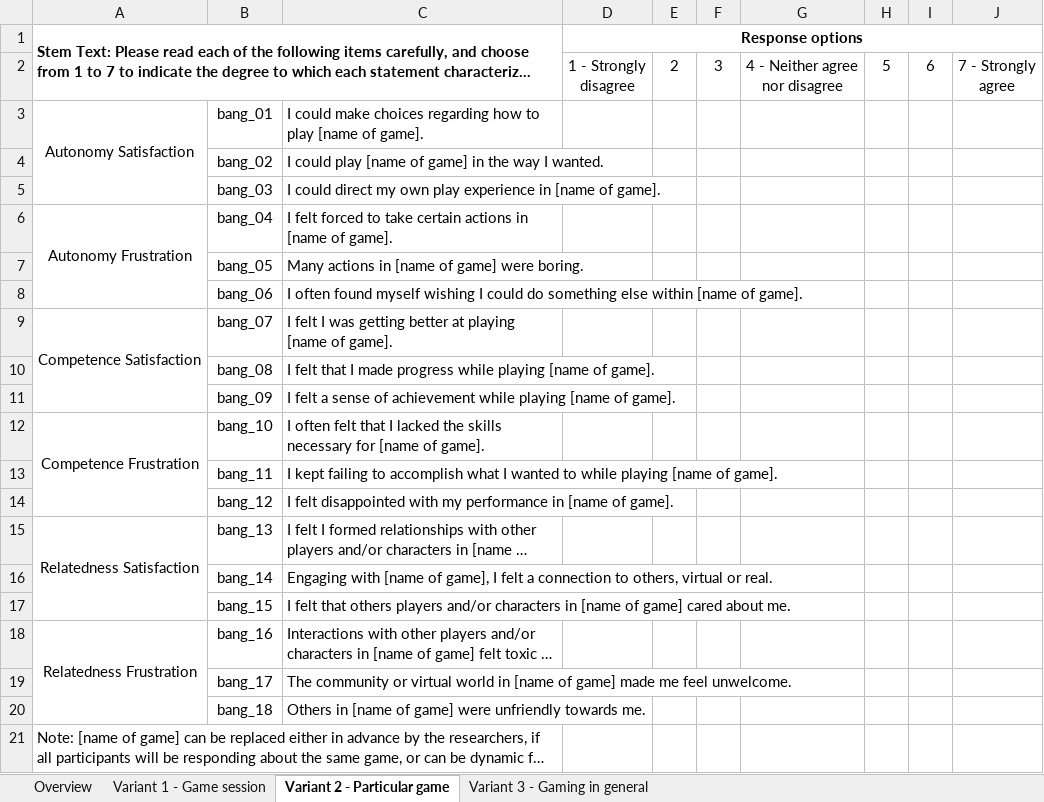
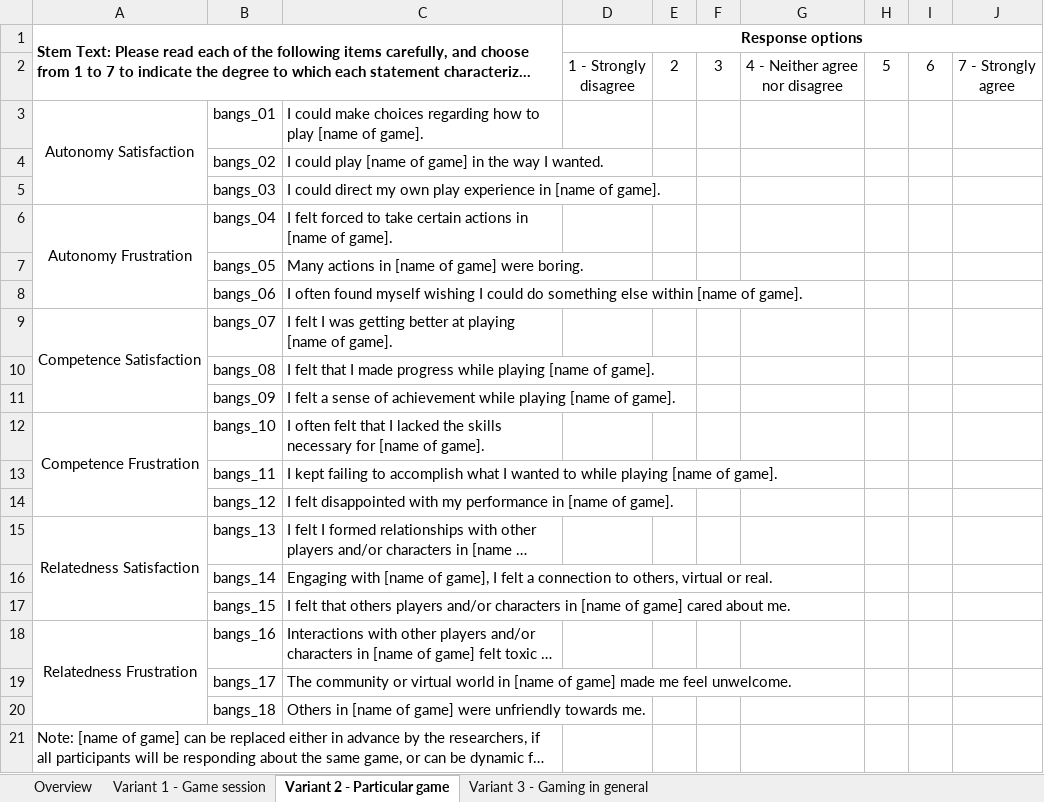
Before and after one commit to nballou/nickballousite, an Excel workbook: static/files/BANGS.xlsx, sheet Variant 2 - Particular game, drawn as a sheet; long unchanged cells end in …; values as stored, in another font and other column widths than the file's, no borders; the diff names each change by its address in the sheet, - before the commit and + after, or states it on an @@ line.

```diff
--- a/static/files/BANGS.xlsx (sheet Variant 2 - Particular game)
+++ b/static/files/BANGS.xlsx (sheet Variant 2 - Particular game)
-B3: bang_01
+B3: bangs_01
-B4: bang_02
+B4: bangs_02
-B5: bang_03
+B5: bangs_03
-B6: bang_04
+B6: bangs_04
-B7: bang_05
+B7: bangs_05
-B8: bang_06
+B8: bangs_06
-B9: bang_07
+B9: bangs_07
-B10: bang_08
+B10: bangs_08
-B11: bang_09
+B11: bangs_09
-B12: bang_10
+B12: bangs_10
-B13: bang_11
+B13: bangs_11
-B14: bang_12
+B14: bangs_12
-B15: bang_13
+B15: bangs_13
-B16: bang_14
+B16: bangs_14
-B17: bang_15
+B17: bangs_15
-B18: bang_16
+B18: bangs_16
-B19: bang_17
+B19: bangs_17
-B20: bang_18
+B20: bangs_18
```
Also changed, not shown: sheet Overview, sheet Variant 3 - Gaming in general, sheet Variant 1 - Game session, 2 other files.
